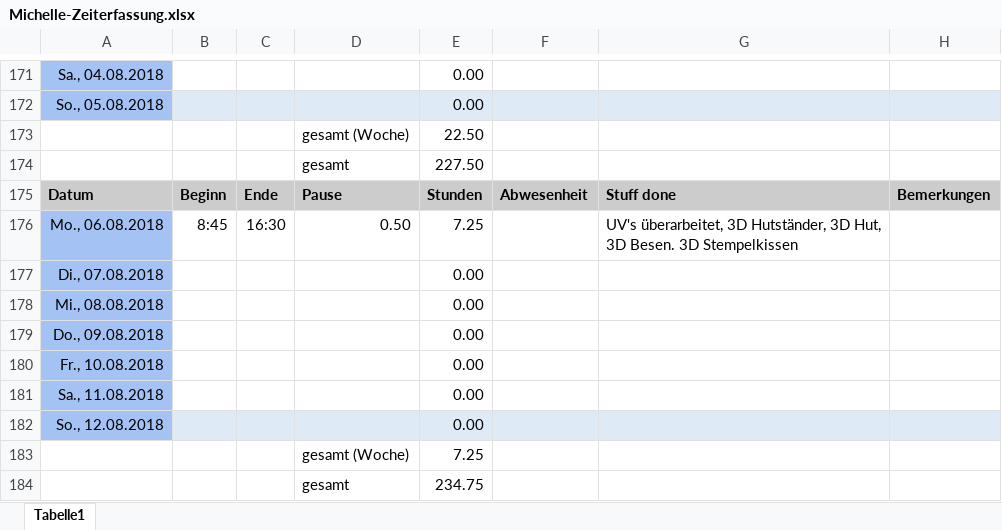
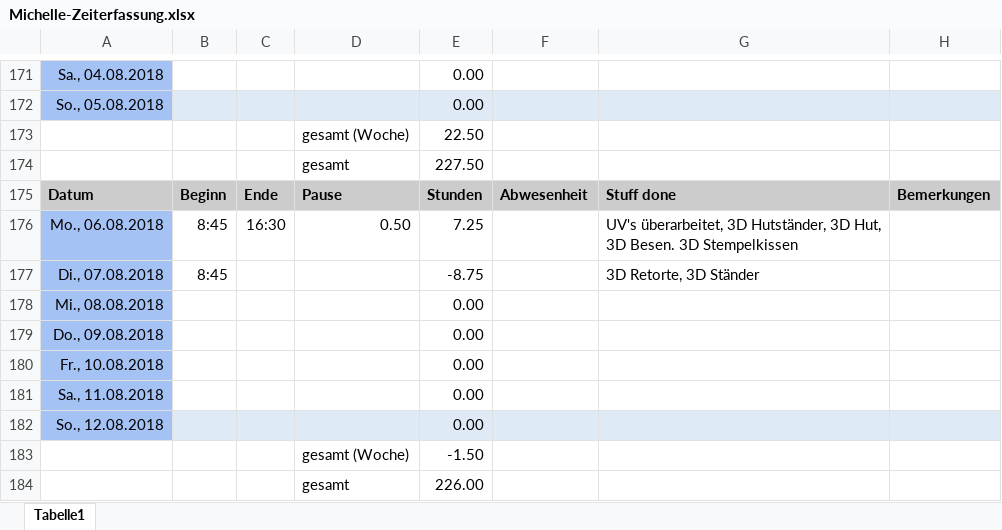
Before and after one commit to ArtjomProGrammer/Voodoo, an Excel workbook: _WIP/Michelle/Michelle-Zeiterfassung.xlsx, sheet Tabelle1, drawn as a sheet; only a part is shown, gaps mark what is left out; values as stored, in another font and other column widths than the file's, no borders; removed rows and columns are numbered as before the commit, all else as after; the diff names each change by its address in the sheet, - before the commit and + after, or states it on an @@ line.

Commit message:
Assets & Zeiterfassung

```diff
--- a/_WIP/Michelle/Michelle-Zeiterfassung.xlsx (sheet Tabelle1)
+++ b/_WIP/Michelle/Michelle-Zeiterfassung.xlsx (sheet Tabelle1)
-row 177: Di., 07.08.2018 |  |  |  | 0.00
+row 177: Di., 07.08.2018 | 8:45 |  |  | -8.75 |  | 3D Retorte, 3D Ständer
-E183: 7.25
+E183: -1.50
-E184: 234.75
+E184: 226.00
```
Also changed, not shown: 4 other files.
